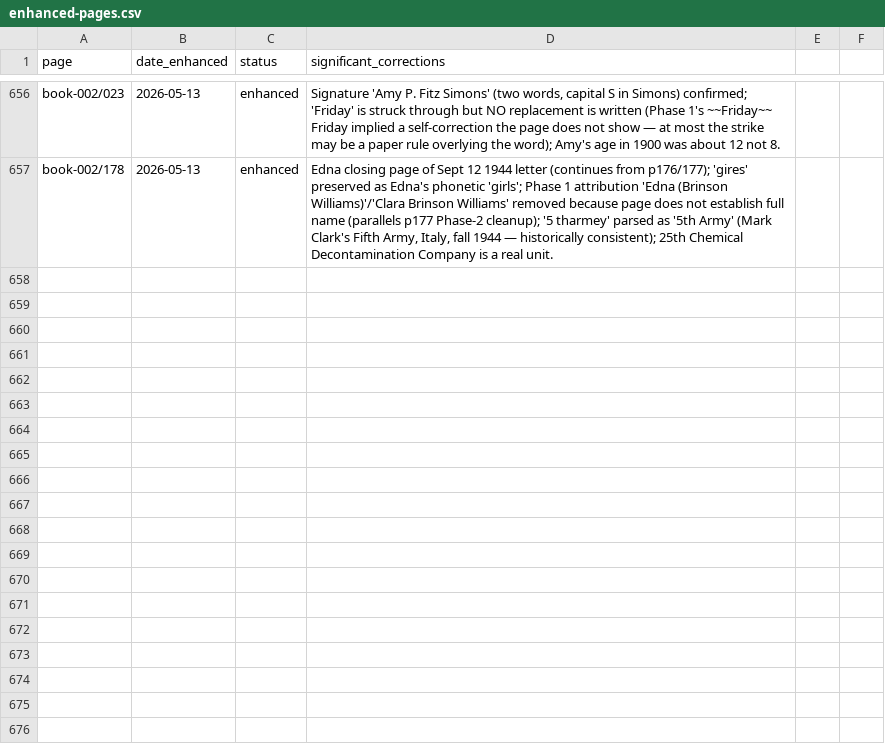
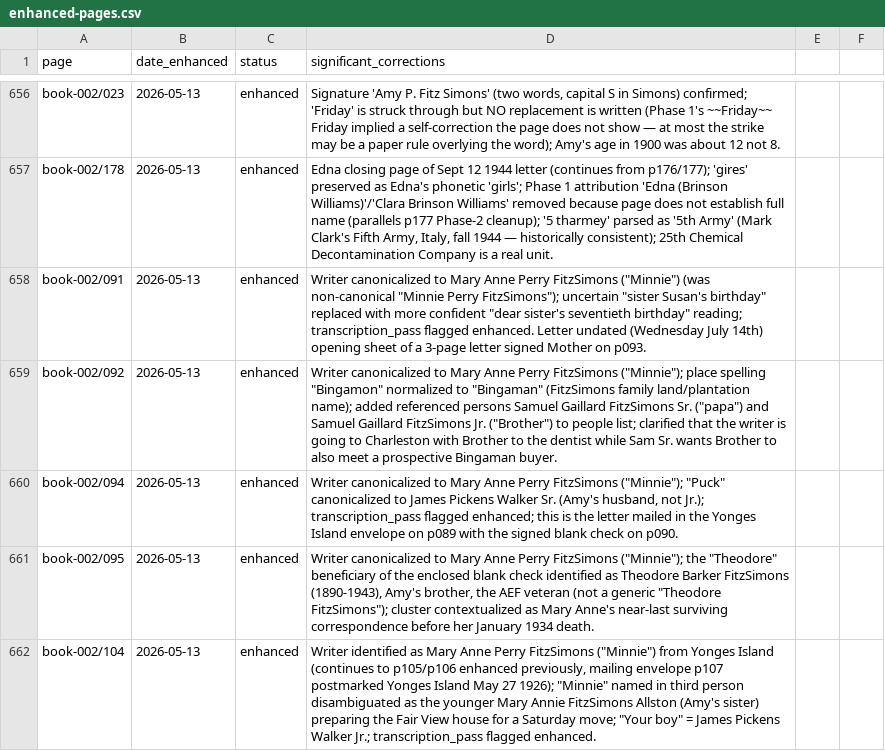
Before and after one commit to HunterMcEwan/nancys-book, a CSV file: data/enhanced-pages.csv, drawn as a sheet; only a part is shown, gaps mark what is left out.

Commit message:
Enhanced transcription: Batch NNNNN (5 pages, twenty-sixth 3000-px batch)
5 book-002 pages of Minnie (Mary Anne Perry FitzSimons 1859-1934)
correspondence. Major find: pp094-095 is her April 5 1933 letter
to Amy enclosing a signed blank check arranging $80/month
contingency support for her son Theodore Barker FitzSimons (AEF
veteran, 1890-1943) - first evidence Theodore was a dependent.
Minnie died ~9 months later in Jan 1934.

book-002/p091 - Opening sheet of undated "Wednesday July 14th"
  letter from Minnie -> Amy. Worried about Amy's silence and
  exhaustion. Written on "my dear sister's seventieth birthday"
  (likely Mary Susan Perry). Year window ~1920-1925.

book-002/p092 - Continuation. Mary Anne en route to Charleston
  with "Brother" (Sam Jr., b. 1904). "Papa" Sam Sr. still active.
  "Bingaman" (was phase-1 "Bingamon") plantation being sold by
  Sam Sr. - new place name in the archive. Lil + husband expected.

book-002/p094 - First sheet of April 5 1933 letter (blue ink,
  "Wednesday April 5th 1933", "Dear Amy:"). From Yonges Island
  following Minnie's "Indian sickness" in Savannah. Glad Amy was
  with "Puck" (= JPW Sr., NOT Jr.) during a sad West Virginia
  visit. Enclosure of the p089 Yonges Island envelope; accompanies
  the signed blank check on p090.

book-002/p095 - Second sheet, marked "2". MAJOR find: Minnie
  explains the enclosed signed blank check is a contingency for
  paying Theodore Barker FitzSimons (1890-1943, AEF veteran)
  eighty dollars a month if she suddenly dies or again becomes
  helpless. Identification of Theodore as the dependent
  beneficiary is the key phase-2 correction. Cluster framed as
  Minnie's near-last correspondence before her Jan 1934 death.

book-002/p104 - Opening sheet of May 1926 "Dear little Amie"
  letter (continues p105/p106, signed "Mother", in envelope p107
  postmarked May 27 1926). Writer = Mary Anne Perry FitzSimons
  (elder Minnie). "Your boy" = JP Walker Jr. (then 14). Third-
  person "Minnie" preparing Fair View for a Saturday move is the
  YOUNGER Minnie = Mary Annie FitzSimons Allston (Amy's sister).

```diff
--- a/data/enhanced-pages.csv
+++ b/data/enhanced-pages.csv
@@ -658 +658,6 @@ book-002/023,2026-05-13,enhanced,"Signature 'Amy P. Fitz Simons' (two words, cap
 book-002/178,2026-05-13,enhanced,"Edna closing page of Sept 12 1944 letter (continues from p176/177); 'gires' preserved as Edna's phonetic 'girls'; Phase 1 attribution 'Edna (Brinson Williams)'/'Clara Brinson Williams' removed because page does not establish full name (parallels p177 Phase-2 cleanup); '5 tharmey' parsed as '5th Army' (Mark Clark's Fifth Army, Italy, fall 1944 — historically consistent); 25th Chemical Decontamination Company is a real unit."
+book-002/091,2026-05-13,enhanced,"Writer canonicalized to Mary Anne Perry FitzSimons (""Minnie"") (was non-canonical ""Minnie Perry FitzSimons""); uncertain ""sister Susan's birthday"" replaced with more confident ""dear sister's seventieth birthday"" reading; transcription_pass flagged enhanced. Letter undated (Wednesday July 14th) opening sheet of a 3-page letter signed Mother on p093."
+book-002/092,2026-05-13,enhanced,"Writer canonicalized to Mary Anne Perry FitzSimons (""Minnie""); place spelling ""Bingamon"" normalized to ""Bingaman"" (FitzSimons family land/plantation name); added referenced persons Samuel Gaillard FitzSimons Sr. (""papa"") and Samuel Gaillard FitzSimons Jr. (""Brother"") to people list; clarified that the writer is going to Charleston with Brother to the dentist while Sam Sr. wants Brother to also meet a prospective Bingaman buyer."
+book-002/094,2026-05-13,enhanced,"Writer canonicalized to Mary Anne Perry FitzSimons (""Minnie""); ""Puck"" canonicalized to James Pickens Walker Sr. (Amy's husband, not Jr.); transcription_pass flagged enhanced; this is the letter mailed in the Yonges Island envelope on p089 with the signed blank check on p090."
+book-002/095,2026-05-13,enhanced,"Writer canonicalized to Mary Anne Perry FitzSimons (""Minnie""); the ""Theodore"" beneficiary of the enclosed blank check identified as Theodore Barker FitzSimons (1890-1943), Amy's brother, the AEF veteran (not a generic ""Theodore FitzSimons""); cluster contextualized as Mary Anne's near-last surviving correspondence before her January 1934 death."
+book-002/104,2026-05-13,enhanced,"Writer identified as Mary Anne Perry FitzSimons (""Minnie"") from Yonges Island (continues to p105/p106 enhanced previously, mailing envelope p107 postmarked Yonges Island May 27 1926); ""Minnie"" named in third person disambiguated as the younger Mary Annie FitzSimons Allston (Amy's sister) preparing the Fair View house for a Saturday move; ""Your boy"" = James Pickens Walker Jr.; transcription_pass flagged enhanced."
```
Also changed, not shown: 5 other files.
